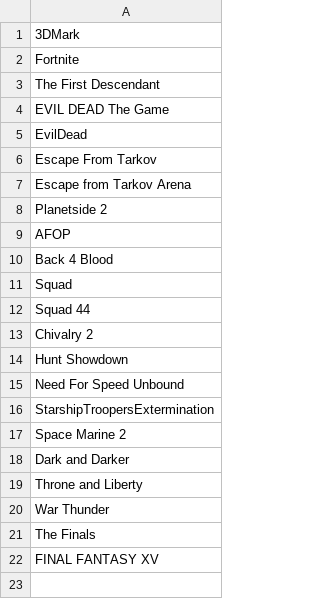
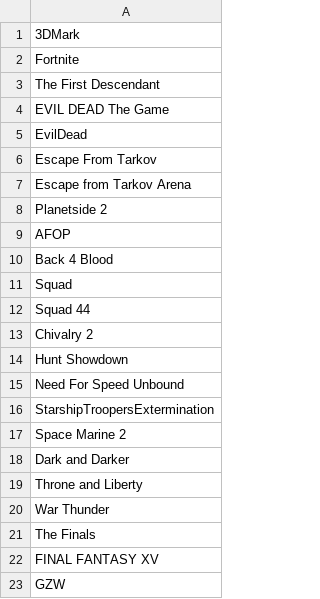
Before and after one commit to Recol/DLSS-Updater-Whitelist, a CSV file: whitelist.csv, drawn as a sheet.

Commit message:
Update whitelist.csv

```diff
--- a/whitelist.csv
+++ b/whitelist.csv
@@ -22 +22,2 @@ The Finals,
 FINAL FANTASY XV,
+GZW,
```
